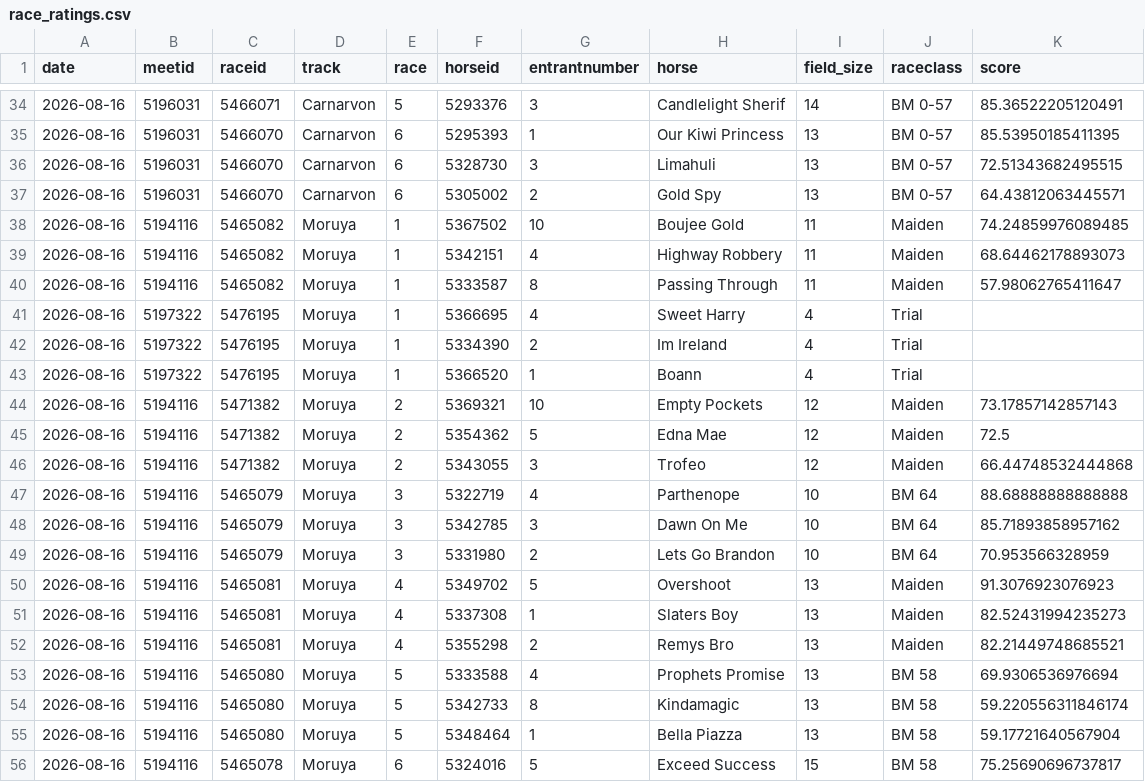
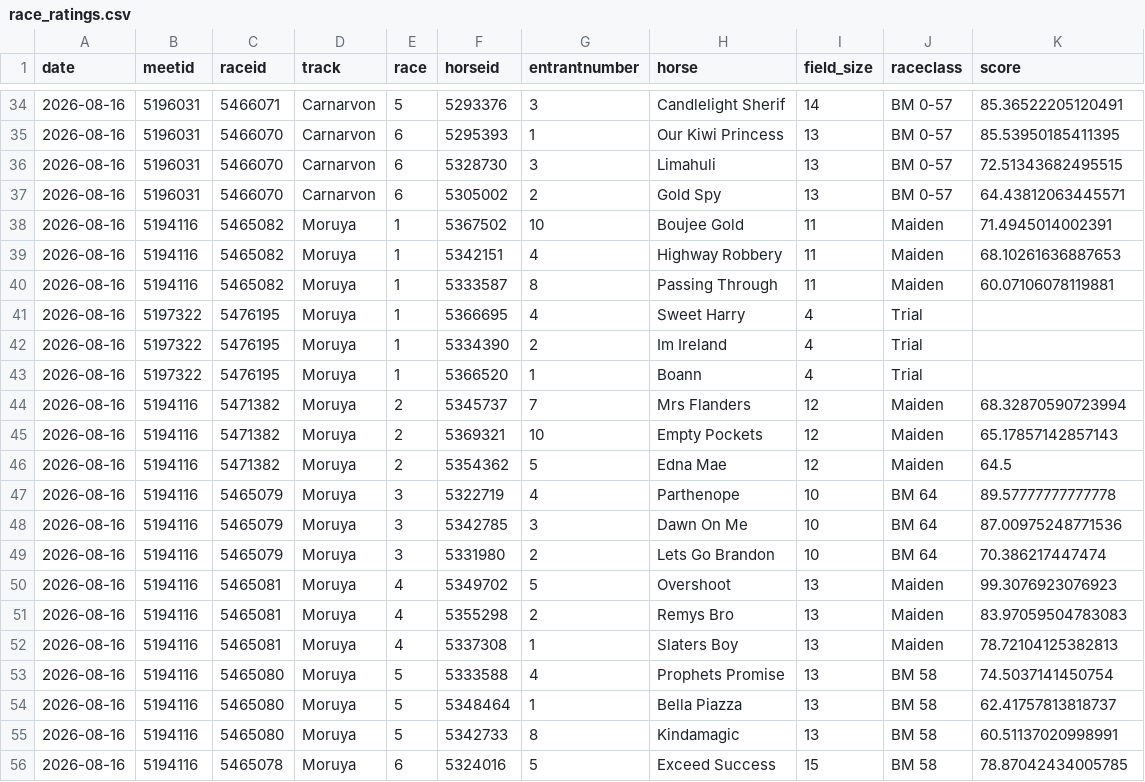
Before and after one commit to danielcappello/trackVision, a CSV file: race_ratings.csv, drawn as a sheet; only a part is shown, gaps mark what is left out; the diff covers the shown part only.

```diff
--- a/race_ratings.csv
+++ b/race_ratings.csv
@@ -37,5 +37,5 @@ date,meetid,raceid,track,race,horseid,entrantnumber,horse,field_size,raceclass,s
 2026-08-16,5196031,5466070,Carnarvon,6,5305002,2,Gold Spy,13,BM 0-57,64.43812063445571
-2026-08-16,5194116,5465082,Moruya,1,5367502,10,Boujee Gold,11,Maiden,74.24859976089485
-2026-08-16,5194116,5465082,Moruya,1,5342151,4,Highway Robbery,11,Maiden,68.64462178893073
-2026-08-16,5194116,5465082,Moruya,1,5333587,8,Passing Through,11,Maiden,57.98062765411647
+2026-08-16,5194116,5465082,Moruya,1,5367502,10,Boujee Gold,11,Maiden,71.4945014002391
+2026-08-16,5194116,5465082,Moruya,1,5342151,4,Highway Robbery,11,Maiden,68.10261636887653
+2026-08-16,5194116,5465082,Moruya,1,5333587,8,Passing Through,11,Maiden,60.07106078119881
 2026-08-16,5197322,5476195,Moruya,1,5366695,4,Sweet Harry,4,Trial,
@@ -43,14 +43,14 @@ date,meetid,raceid,track,race,horseid,entrantnumber,horse,field_size,raceclass,s
 2026-08-16,5197322,5476195,Moruya,1,5366520,1,Boann,4,Trial,
-2026-08-16,5194116,5471382,Moruya,2,5369321,10,Empty Pockets,12,Maiden,73.17857142857143
-2026-08-16,5194116,5471382,Moruya,2,5354362,5,Edna Mae,12,Maiden,72.5
-2026-08-16,5194116,5471382,Moruya,2,5343055,3,Trofeo,12,Maiden,66.44748532444868
-2026-08-16,5194116,5465079,Moruya,3,5322719,4,Parthenope,10,BM 64,88.68888888888888
-2026-08-16,5194116,5465079,Moruya,3,5342785,3,Dawn On Me,10,BM 64,85.71893858957162
-2026-08-16,5194116,5465079,Moruya,3,5331980,2,Lets Go Brandon,10,BM 64,70.953566328959
-2026-08-16,5194116,5465081,Moruya,4,5349702,5,Overshoot,13,Maiden,91.3076923076923
-2026-08-16,5194116,5465081,Moruya,4,5337308,1,Slaters Boy,13,Maiden,82.52431994235273
-2026-08-16,5194116,5465081,Moruya,4,5355298,2,Remys Bro,13,Maiden,82.21449748685521
-2026-08-16,5194116,5465080,Moruya,5,5333588,4,Prophets Promise,13,BM 58,69.9306536976694
-2026-08-16,5194116,5465080,Moruya,5,5342733,8,Kindamagic,13,BM 58,59.220556311846174
-2026-08-16,5194116,5465080,Moruya,5,5348464,1,Bella Piazza,13,BM 58,59.17721640567904
-2026-08-16,5194116,5465078,Moruya,6,5324016,5,Exceed Success,15,BM 58,75.25690696737817
+2026-08-16,5194116,5471382,Moruya,2,5345737,7,Mrs Flanders,12,Maiden,68.32870590723994
+2026-08-16,5194116,5471382,Moruya,2,5369321,10,Empty Pockets,12,Maiden,65.17857142857143
+2026-08-16,5194116,5471382,Moruya,2,5354362,5,Edna Mae,12,Maiden,64.5
+2026-08-16,5194116,5465079,Moruya,3,5322719,4,Parthenope,10,BM 64,89.57777777777778
+2026-08-16,5194116,5465079,Moruya,3,5342785,3,Dawn On Me,10,BM 64,87.00975248771536
+2026-08-16,5194116,5465079,Moruya,3,5331980,2,Lets Go Brandon,10,BM 64,70.386217447474
+2026-08-16,5194116,5465081,Moruya,4,5349702,5,Overshoot,13,Maiden,99.3076923076923
+2026-08-16,5194116,5465081,Moruya,4,5355298,2,Remys Bro,13,Maiden,83.97059504783083
+2026-08-16,5194116,5465081,Moruya,4,5337308,1,Slaters Boy,13,Maiden,78.72104125382813
+2026-08-16,5194116,5465080,Moruya,5,5333588,4,Prophets Promise,13,BM 58,74.5037141450754
+2026-08-16,5194116,5465080,Moruya,5,5348464,1,Bella Piazza,13,BM 58,62.41757813818737
+2026-08-16,5194116,5465080,Moruya,5,5342733,8,Kindamagic,13,BM 58,60.51137020998991
+2026-08-16,5194116,5465078,Moruya,6,5324016,5,Exceed Success,15,BM 58,78.87042434005785
```
Also changed, not shown: 20 edited cells elsewhere in this file, 1 other file.
